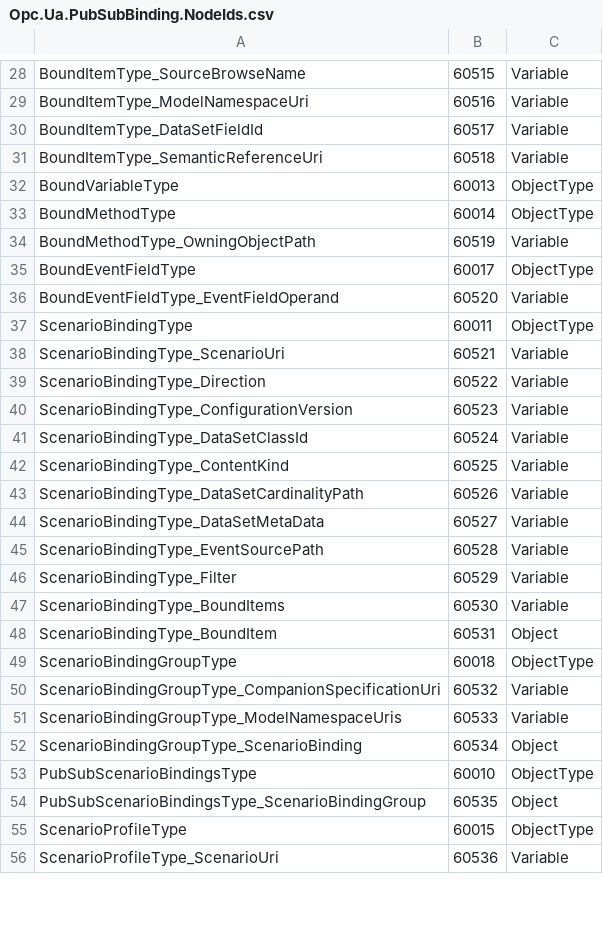
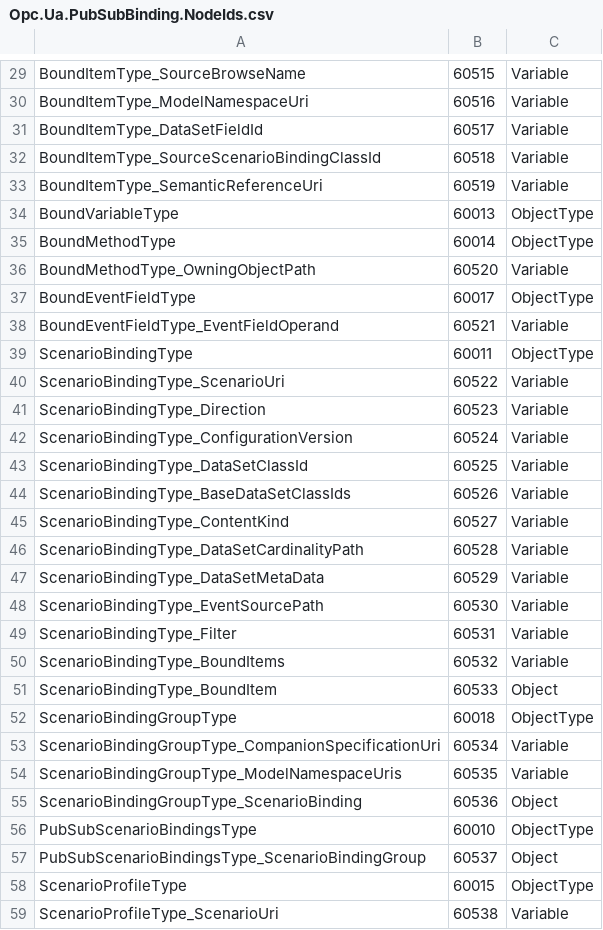
Before and after one commit to marcschier/opcua-drafts, a CSV file: core-specs/pubsub-binding/Opc.Ua.PubSubBinding.NodeIds.csv, drawn as a sheet; only a part is shown, gaps mark what is left out; the diff covers the shown part only.

Commit message:
Add binding inheritance & facet composition (subtype/interface/AddIn) with worked example
Lets a deriving spec/type reuse and EXTEND a base facet's scenario binding instead of duplicating fields, across all three OPC UA composition axes (HasSubtype, HasInterface, HasAddIn).

Model: new HasBaseBinding reference type (i=60003, non-hierarchical); BaseDataSetClassIds (Guid[]) class lineage on ScenarioBindingType + ScenarioBindingDataType; SourceScenarioBindingClassId per-field provenance on BoundItemType + BoundItemDataType; AppliesToType generalized to ObjectType/Interface/AddInType. DataSetClassId derivation unchanged (lineage is additive).

Spec: new normative section 5.13 (inheritance, union resolution with AddIn mount-path re-rooting + cardinality compatibility, delta+override with no removal so a derived DataSet is a superset, DataSet lineage and facet-subset recognition via provenance); AddIn-vs-interface-vs-subtype guidance; updates to the class diagram, conformance units and Annex.

Examples: nodeset_util walker now also inherits Interface (HasInterface) members; a self-contained examples/facets/ worked example (FacetDemo model + a Machine reusing Device/Location/Maintenance facet bindings) shows the composed DataSets, lineage and per-facet subset recognition. Main generator gained opt-in BaseDataSetClassIds/SourceScenarioBindingClassId emission. Skill documents the facet/inheritance DSL.

```diff
--- a/core-specs/pubsub-binding/Opc.Ua.PubSubBinding.NodeIds.csv
+++ b/core-specs/pubsub-binding/Opc.Ua.PubSubBinding.NodeIds.csv
@@ -30,27 +31,29 @@ BoundItemType_ModelNamespaceUri,60516,Variable
 BoundItemType_DataSetFieldId,60517,Variable
-BoundItemType_SemanticReferenceUri,60518,Variable
+BoundItemType_SourceScenarioBindingClassId,60518,Variable
+BoundItemType_SemanticReferenceUri,60519,Variable
 BoundVariableType,60013,ObjectType
 BoundMethodType,60014,ObjectType
-BoundMethodType_OwningObjectPath,60519,Variable
+BoundMethodType_OwningObjectPath,60520,Variable
 BoundEventFieldType,60017,ObjectType
-BoundEventFieldType_EventFieldOperand,60520,Variable
+BoundEventFieldType_EventFieldOperand,60521,Variable
 ScenarioBindingType,60011,ObjectType
-ScenarioBindingType_ScenarioUri,60521,Variable
-ScenarioBindingType_Direction,60522,Variable
-ScenarioBindingType_ConfigurationVersion,60523,Variable
-ScenarioBindingType_DataSetClassId,60524,Variable
-ScenarioBindingType_ContentKind,60525,Variable
-ScenarioBindingType_DataSetCardinalityPath,60526,Variable
-ScenarioBindingType_DataSetMetaData,60527,Variable
-ScenarioBindingType_EventSourcePath,60528,Variable
-ScenarioBindingType_Filter,60529,Variable
-ScenarioBindingType_BoundItems,60530,Variable
-ScenarioBindingType_BoundItem,60531,Object
+ScenarioBindingType_ScenarioUri,60522,Variable
+ScenarioBindingType_Direction,60523,Variable
+ScenarioBindingType_ConfigurationVersion,60524,Variable
+ScenarioBindingType_DataSetClassId,60525,Variable
+ScenarioBindingType_BaseDataSetClassIds,60526,Variable
+ScenarioBindingType_ContentKind,60527,Variable
+ScenarioBindingType_DataSetCardinalityPath,60528,Variable
+ScenarioBindingType_DataSetMetaData,60529,Variable
+ScenarioBindingType_EventSourcePath,60530,Variable
+ScenarioBindingType_Filter,60531,Variable
+ScenarioBindingType_BoundItems,60532,Variable
+ScenarioBindingType_BoundItem,60533,Object
 ScenarioBindingGroupType,60018,ObjectType
-ScenarioBindingGroupType_CompanionSpecificationUri,60532,Variable
-ScenarioBindingGroupType_ModelNamespaceUris,60533,Variable
-ScenarioBindingGroupType_ScenarioBinding,60534,Object
+ScenarioBindingGroupType_CompanionSpecificationUri,60534,Variable
+ScenarioBindingGroupType_ModelNamespaceUris,60535,Variable
+ScenarioBindingGroupType_ScenarioBinding,60536,Object
 PubSubScenarioBindingsType,60010,ObjectType
-PubSubScenarioBindingsType_ScenarioBindingGroup,60535,Object
+PubSubScenarioBindingsType_ScenarioBindingGroup,60537,Object
 ScenarioProfileType,60015,ObjectType
-ScenarioProfileType_ScenarioUri,60536,Variable
+ScenarioProfileType_ScenarioUri,60538,Variable
```
Also changed, not shown: 1 added row and 10 edited cells elsewhere in this file, 13 other files.
